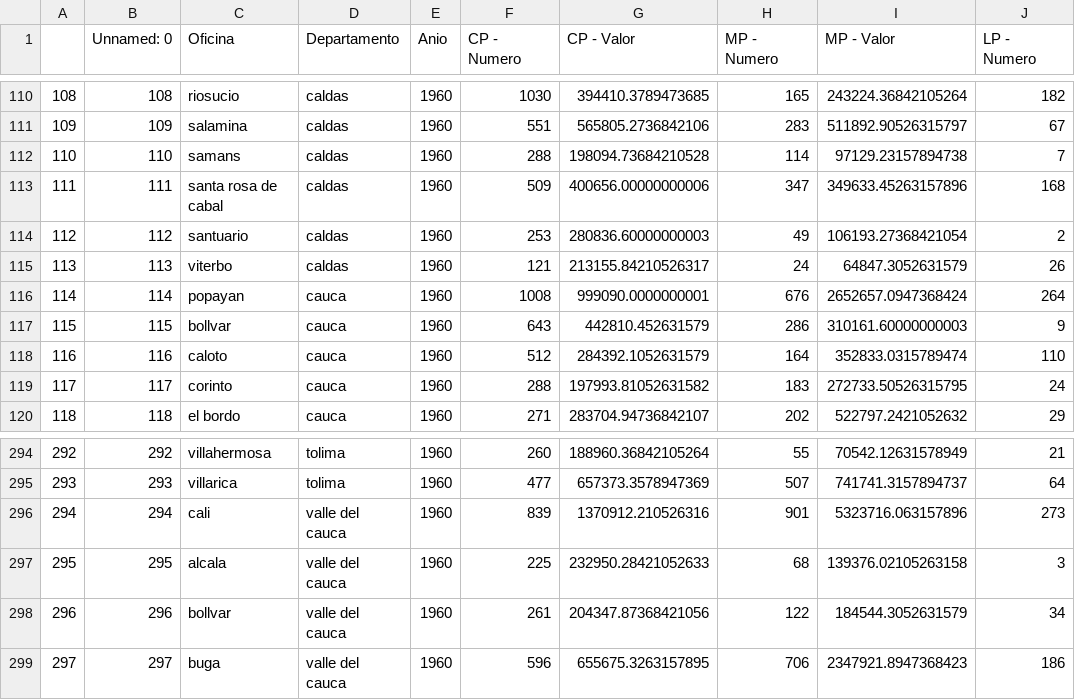
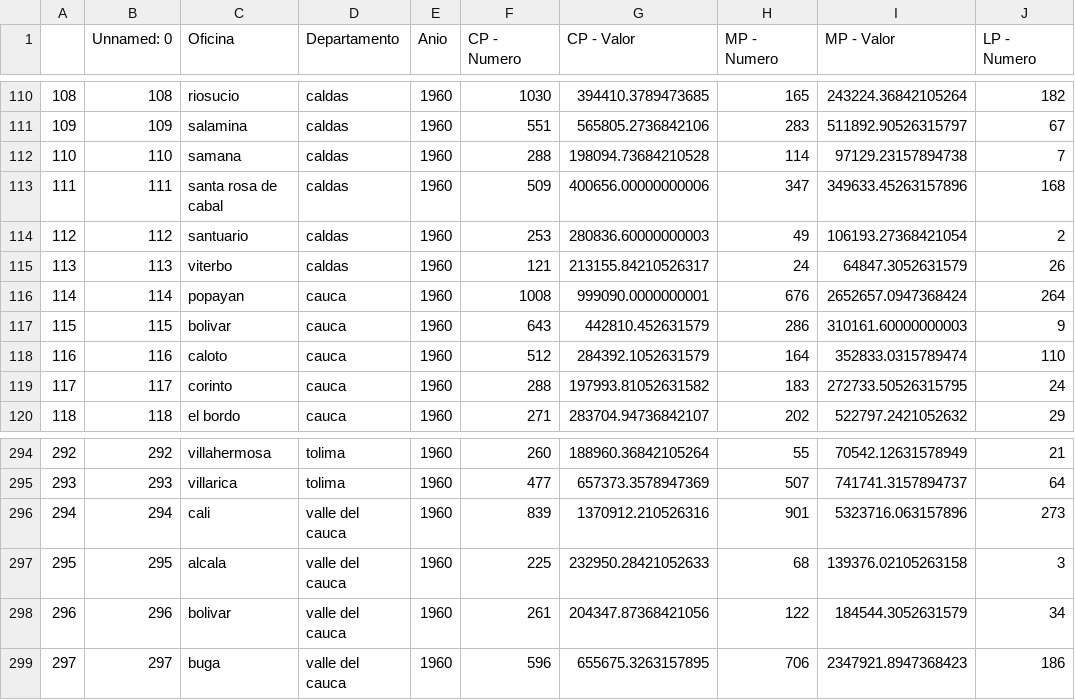
Before and after one commit to jl-tavera/CajaCreditoAgrario, a CSV file: output/DANE/real/1960_r_clean.csv, drawn as a sheet; only a part is shown, gaps mark what is left out; the diff names each change by its address in the sheet, - before the commit and + after, or states it on an @@ line.

```diff
--- a/output/DANE/real/1960_r_clean.csv
+++ b/output/DANE/real/1960_r_clean.csv
-C112 (Oficina): samans
+C112 (Oficina): samana
-C117 (Oficina): bollvar
+C117 (Oficina): bolivar
-C298 (Oficina): bollvar
+C298 (Oficina): bolivar
```
Also changed, not shown: input/DANE/1956.csv, output/DANE/nominal/1956_i_clean.csv, 12 other files.
